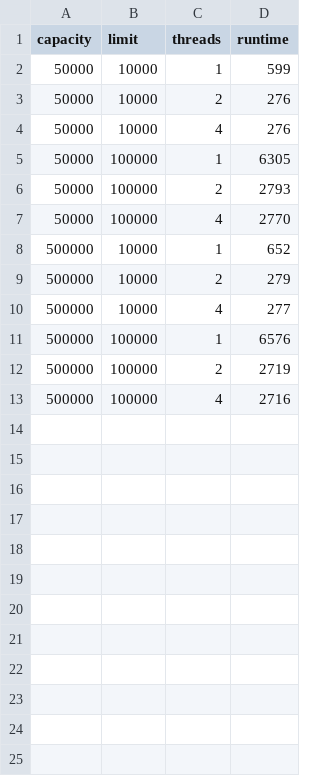
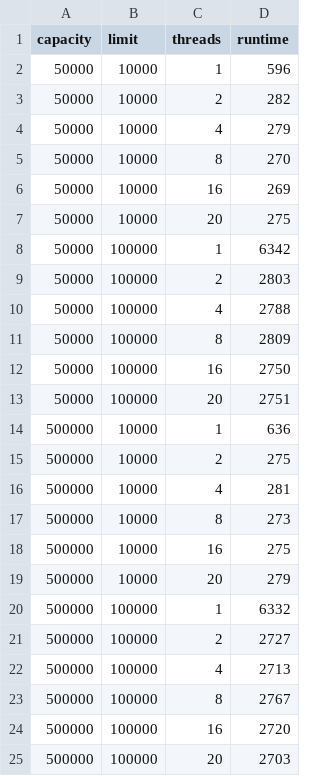
Before and after one commit to TylerMathis/ThreadSafeHashmap, a CSV file: analysis/data/managed_hashmap.csv, drawn as a sheet.

```diff
--- a/analysis/data/managed_hashmap.csv
+++ b/analysis/data/managed_hashmap.csv
@@ -1,13 +1,25 @@
 capacity,limit,threads,runtime
-50000,10000,1,599
-50000,10000,2,276
-50000,10000,4,276
-50000,100000,1,6305
-50000,100000,2,2793
-50000,100000,4,2770
-500000,10000,1,652
-500000,10000,2,279
-500000,10000,4,277
-500000,100000,1,6576
-500000,100000,2,2719
-500000,100000,4,2716
+50000,10000,1,596
+50000,10000,2,282
+50000,10000,4,279
+50000,10000,8,270
+50000,10000,16,269
+50000,10000,20,275
+50000,100000,1,6342
+50000,100000,2,2803
+50000,100000,4,2788
+50000,100000,8,2809
+50000,100000,16,2750
+50000,100000,20,2751
+500000,10000,1,636
+500000,10000,2,275
+500000,10000,4,281
+500000,10000,8,273
+500000,10000,16,275
+500000,10000,20,279
+500000,100000,1,6332
+500000,100000,2,2727
+500000,100000,4,2713
+500000,100000,8,2767
+500000,100000,16,2720
+500000,100000,20,2703
```
Also changed, not shown: analysis/data/hashset.csv, 9 other files.
